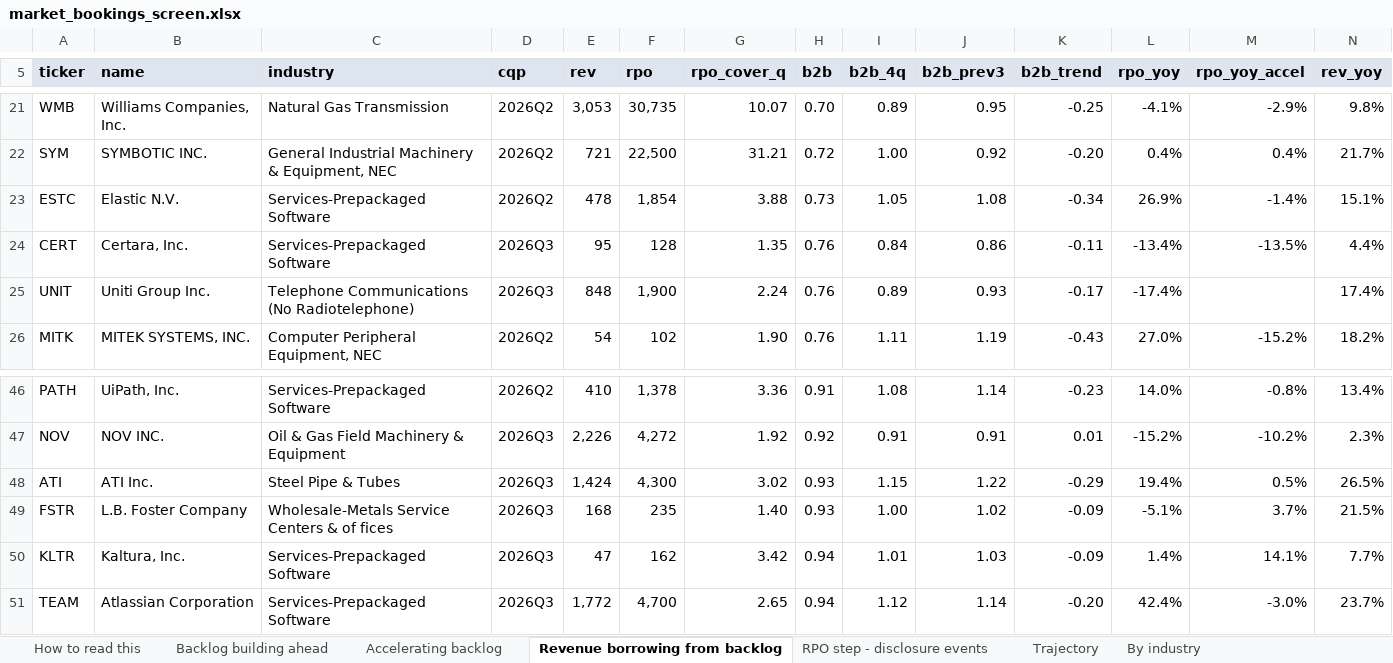
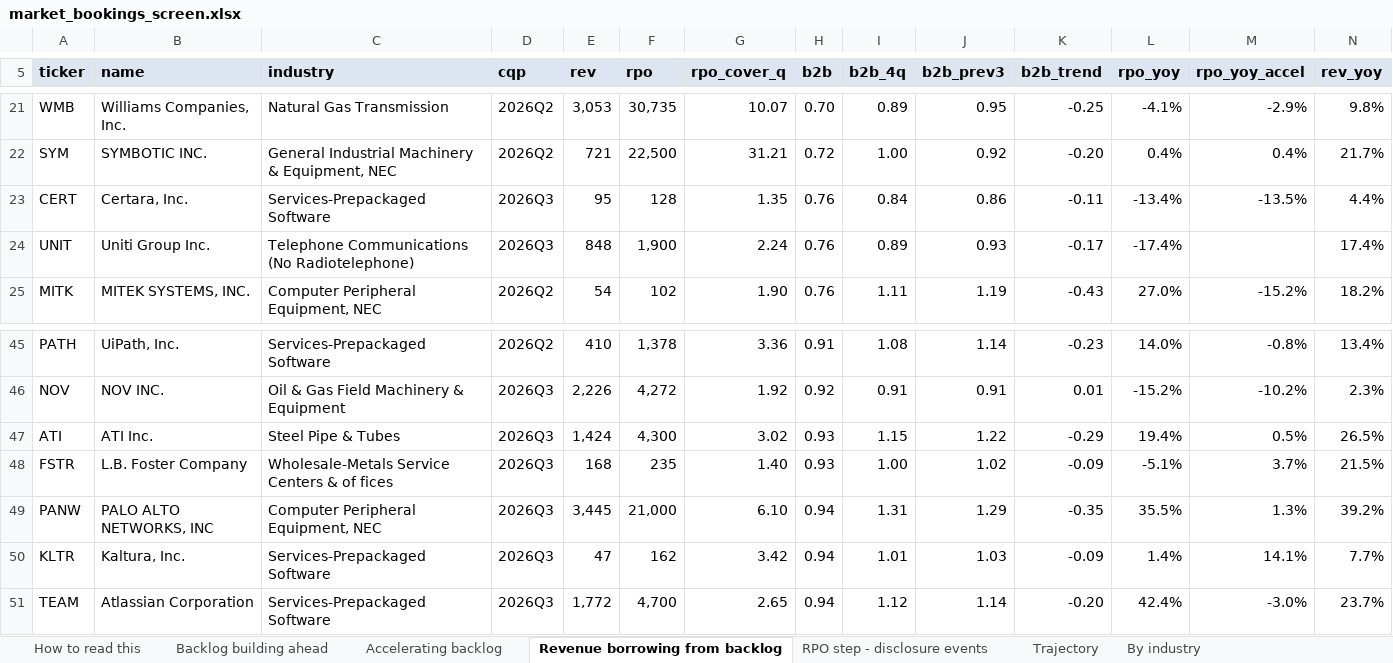
Before and after one commit to shashankrboppidi2/semis-screener, an Excel workbook: results/market_bookings_screen.xlsx, sheet Revenue borrowing from backlog, drawn as a sheet; only a part is shown, gaps mark what is left out; values as stored, in another font and other column widths than the file's, no borders; conditional formats not drawn; removed rows and columns are numbered as before the commit, all else as after; rows hold the shown columns only; the diff names each change by its address in the sheet, - before the commit and + after, or states it on an @@ line.

```diff
--- a/results/market_bookings_screen.xlsx (sheet Revenue borrowing from backlog)
+++ b/results/market_bookings_screen.xlsx (sheet Revenue borrowing from backlog)
-row 23: ESTC | Elastic N.V. | Services-Prepackaged Software | 2026Q2 | 478 | 1,854 | 3.88 | 0.73 | 1.05 | 1.08 | -0.34 | 26.9% | -1.4% | 15.1%
+row 49: PANW | PALO ALTO NETWORKS, INC | Computer Peripheral Equipment, NEC | 2026Q3 | 3,445 | 21,000 | 6.10 | 0.94 | 1.31 | 1.29 | -0.35 | 35.5% | 1.3% | 39.2%
```
Also changed, not shown: sheet Full gated universe, sheet Accelerating backlog, sheet By industry, sheet Tier 2 shortlist, sheet Trajectory, sheet Excluded and why, results/beat_and_raise_screen.xlsx, results/semis_acceleration_screen.xlsx, 9 other files.
